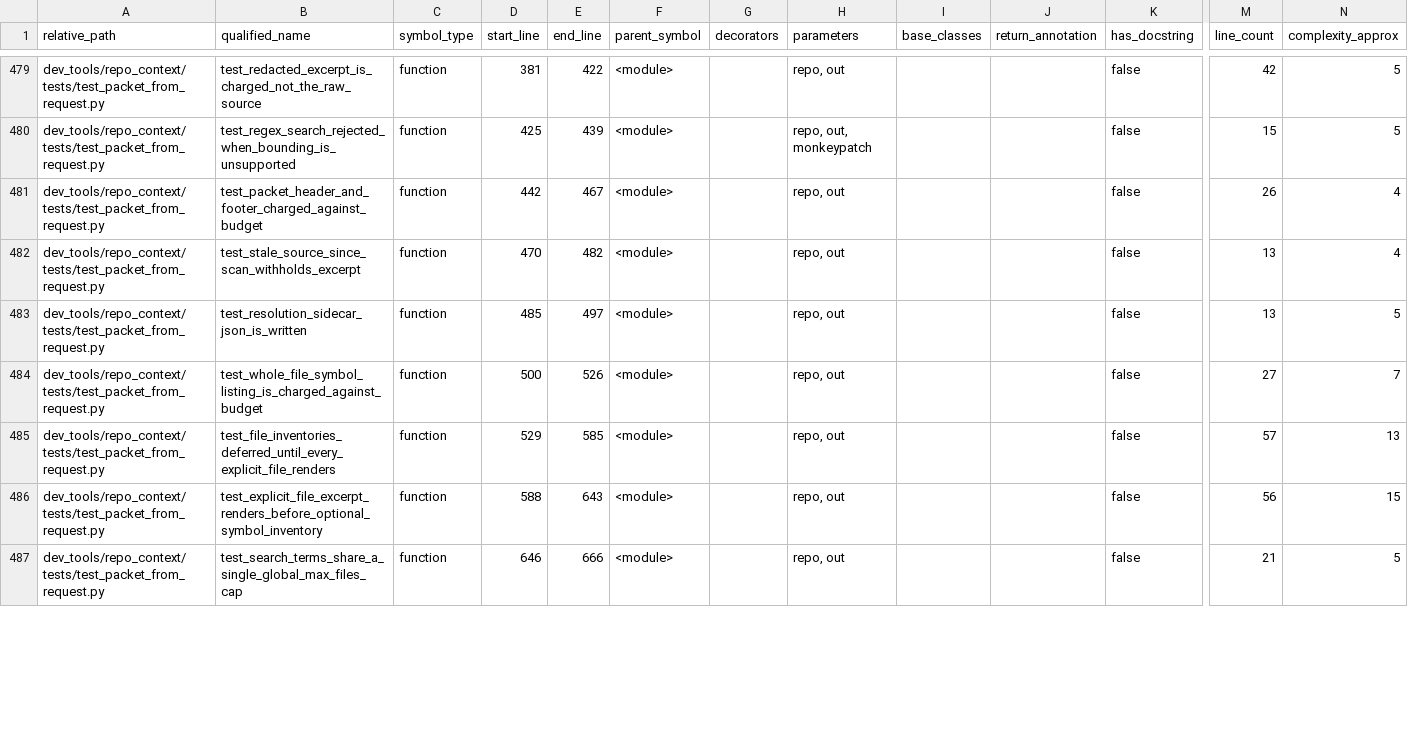
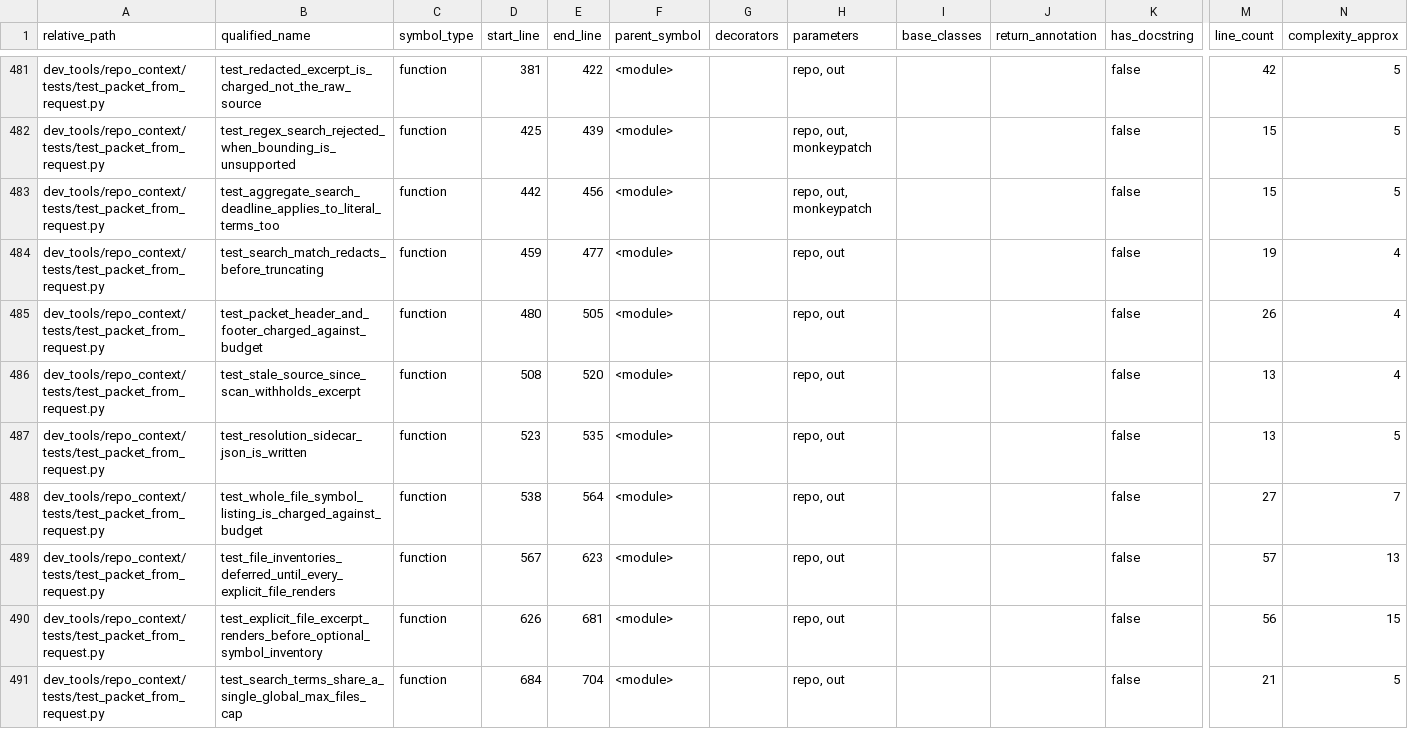
Before and after one commit to GMcDowellJr/Revit_Fingerprint, a CSV file: repo_context/python_symbols.csv, drawn as a sheet; only a part is shown, gaps mark what is left out; addresses are those after the commit; rows hold the shown columns only; the diff covers the shown part only; the diff names each change by its address in the sheet, - before the commit and + after, or states it on an @@ line.

```diff
--- a/repo_context/python_symbols.csv
+++ b/repo_context/python_symbols.csv
+row 483: dev_tools/repo_context/tests/test_packet_from_request.py | test_aggregate_search_deadline_applies_to_literal_terms_too | function | 442 | 456 | <module> |  | repo, out, monkeypatch |  |  | false | 15 | 5
+row 484: dev_tools/repo_context/tests/test_packet_from_request.py | test_search_match_redacts_before_truncating | function | 459 | 477 | <module> |  | repo, out |  |  | false | 19 | 4
-D485 (start_line): 442
+D485 (start_line): 480
-E485 (end_line): 467
+E485 (end_line): 505
-D486 (start_line): 470
+D486 (start_line): 508
-E486 (end_line): 482
+E486 (end_line): 520
-D487 (start_line): 485
+D487 (start_line): 523
-E487 (end_line): 497
+E487 (end_line): 535
-D488 (start_line): 500
+D488 (start_line): 538
-E488 (end_line): 526
+E488 (end_line): 564
-D489 (start_line): 529
+D489 (start_line): 567
-E489 (end_line): 585
+E489 (end_line): 623
-D490 (start_line): 588
+D490 (start_line): 626
-E490 (end_line): 643
+E490 (end_line): 681
-D491 (start_line): 646
+D491 (start_line): 684
-E491 (end_line): 666
+E491 (end_line): 704
```
Also changed, not shown: 4 added rows and 82 edited cells elsewhere in this file, repo_context/chunk_manifest.csv, repo_context/file_inventory.csv, 57 other files.
